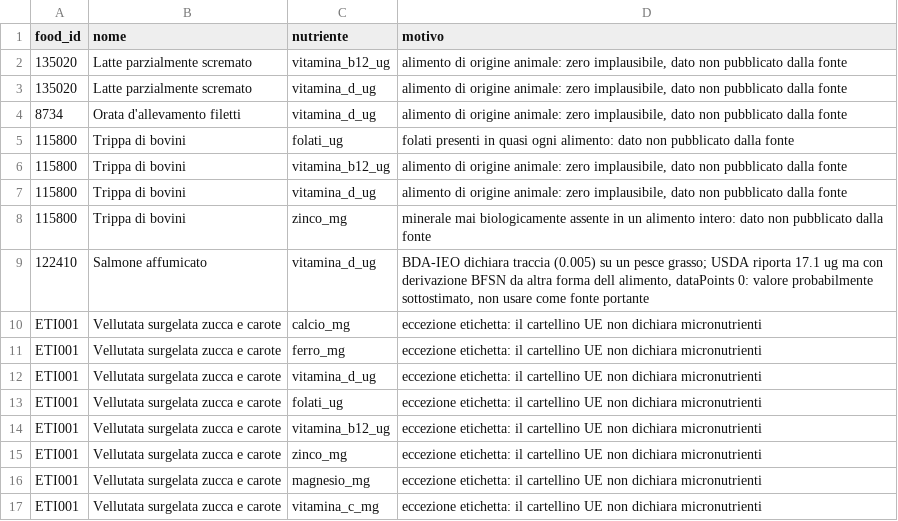
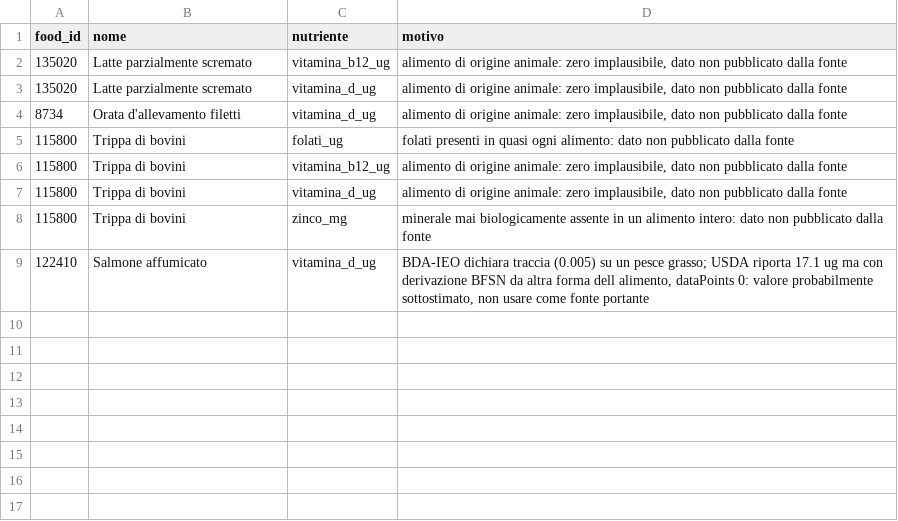
Before and after one commit to giuseppetaglialatela/studio-taglialatela-template, a CSV file: motore-calcolo/gap.csv, drawn as a sheet.

```diff
--- a/motore-calcolo/gap.csv
+++ b/motore-calcolo/gap.csv
@@ -9,9 +9 @@ food_id,nome,nutriente,motivo
 122410,Salmone affumicato,vitamina_d_ug,"BDA-IEO dichiara traccia (0.005) su un pesce grasso; USDA riporta 17.1 ug ma con derivazione BFSN da altra forma dell alimento, dataPoints 0: valore probabilmente sottostimato, non usare come fonte portante"
-ETI001,Vellutata surgelata zucca e carote,calcio_mg,"eccezione etichetta: il cartellino UE non dichiara micronutrienti"
-ETI001,Vellutata surgelata zucca e carote,ferro_mg,"eccezione etichetta: il cartellino UE non dichiara micronutrienti"
-ETI001,Vellutata surgelata zucca e carote,vitamina_d_ug,"eccezione etichetta: il cartellino UE non dichiara micronutrienti"
-ETI001,Vellutata surgelata zucca e carote,folati_ug,"eccezione etichetta: il cartellino UE non dichiara micronutrienti"
-ETI001,Vellutata surgelata zucca e carote,vitamina_b12_ug,"eccezione etichetta: il cartellino UE non dichiara micronutrienti"
-ETI001,Vellutata surgelata zucca e carote,zinco_mg,"eccezione etichetta: il cartellino UE non dichiara micronutrienti"
-ETI001,Vellutata surgelata zucca e carote,magnesio_mg,"eccezione etichetta: il cartellino UE non dichiara micronutrienti"
-ETI001,Vellutata surgelata zucca e carote,vitamina_c_mg,"eccezione etichetta: il cartellino UE non dichiara micronutrienti"
```
Also changed, not shown: motore-calcolo/alimenti.csv, motore-calcolo/moduli_pasto.csv, 50 other files.
